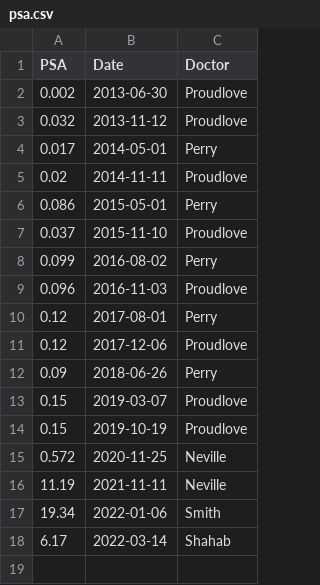
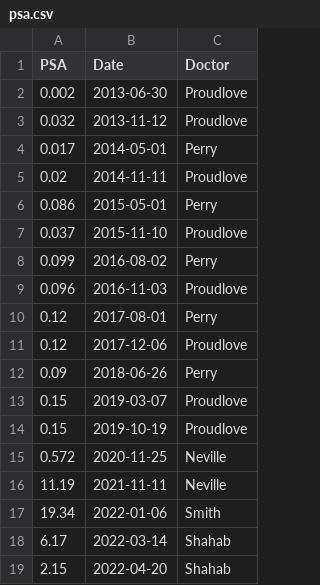
Before and after one commit to gillespilon/protein_specific_antigen_psa_analysis, a CSV file: psa.csv, drawn as a sheet.

Commit message:
Add data for 2022-04-20

```diff
--- a/psa.csv
+++ b/psa.csv
@@ -18 +18,2 @@ PSA,Date,Doctor
 6.17,2022-03-14,Shahab
+2.15,2022-04-20,Shahab
```
